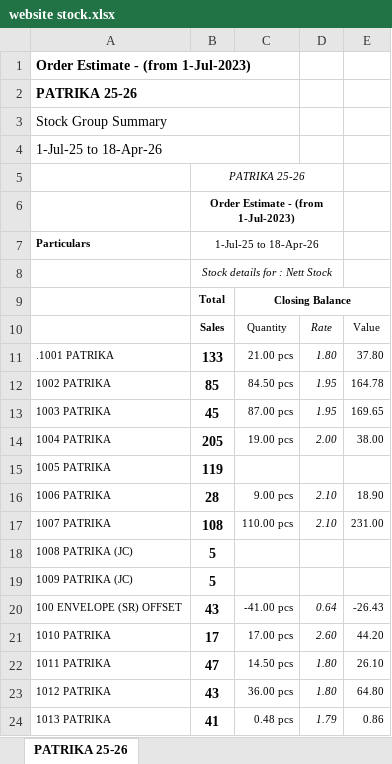
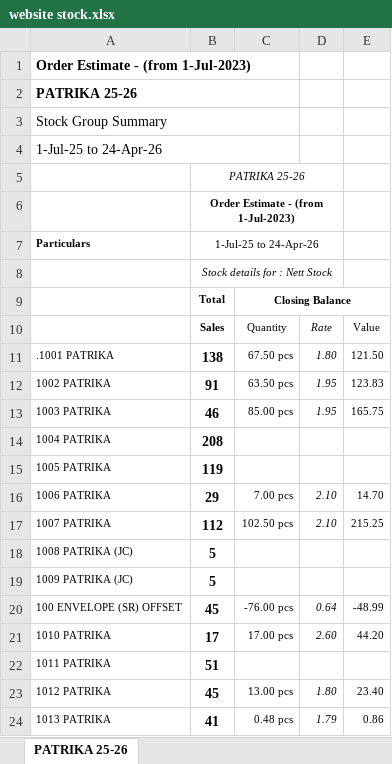
Before and after one commit to jyoti-creative-cards/jyoti-cards-stock-management-streamlit-app, an Excel workbook: data/website stock.xlsx, sheet PATRIKA 25-26, drawn as a sheet; only a part is shown; values as stored, in another font and other column widths than the file's, no borders; the diff covers the shown part only; the diff names each change by its address in the sheet, - before the commit and + after, or states it on an @@ line.

Commit message:
nikhil 24april@814

```diff
--- a/data/website stock.xlsx (sheet PATRIKA 25-26)
+++ b/data/website stock.xlsx (sheet PATRIKA 25-26)
-A4: 1-Jul-25 to 18-Apr-26
+A4: 1-Jul-25 to 24-Apr-26
-B7: 1-Jul-25 to 18-Apr-26
+B7: 1-Jul-25 to 24-Apr-26
-B11: 133
+B11: 138
-C11: 21.00 pcs
+C11: 67.50 pcs
-E11: 37.80
+E11: 121.50
-B12: 85
+B12: 91
-C12: 84.50 pcs
+C12: 63.50 pcs
-E12: 164.78
+E12: 123.83
-B13: 45
+B13: 46
-C13: 87.00 pcs
+C13: 85.00 pcs
-E13: 169.65
+E13: 165.75
-B14: 205
+B14: 208
-C14: 19.00 pcs
+C14: (empty)
-D14: 2.00
+D14: (empty)
-E14: 38.00
+E14: (empty)
-B16: 28
+B16: 29
-C16: 9.00 pcs
+C16: 7.00 pcs
-E16: 18.90
+E16: 14.70
-B17: 108
+B17: 112
-C17: 110.00 pcs
+C17: 102.50 pcs
-E17: 231.00
+E17: 215.25
-B20: 43
+B20: 45
-C20: -41.00 pcs
+C20: -76.00 pcs
-E20: -26.43
+E20: -48.99
-B22: 47
+B22: 51
-C22: 14.50 pcs
+C22: (empty)
-D22: 1.80
+D22: (empty)
-E22: 26.10
+E22: (empty)
-B23: 43
+B23: 45
-C23: 36.00 pcs
+C23: 13.00 pcs
-E23: 64.80
+E23: 23.40
```
Also changed, not shown: 3 added rows, 2 removed rows and 622 edited cells elsewhere in this sheet.
